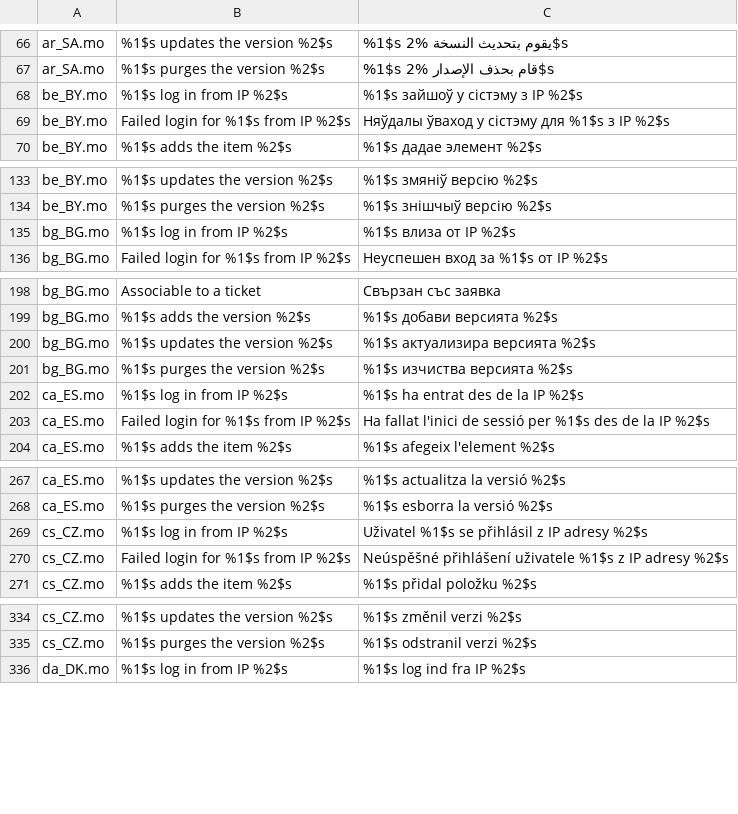
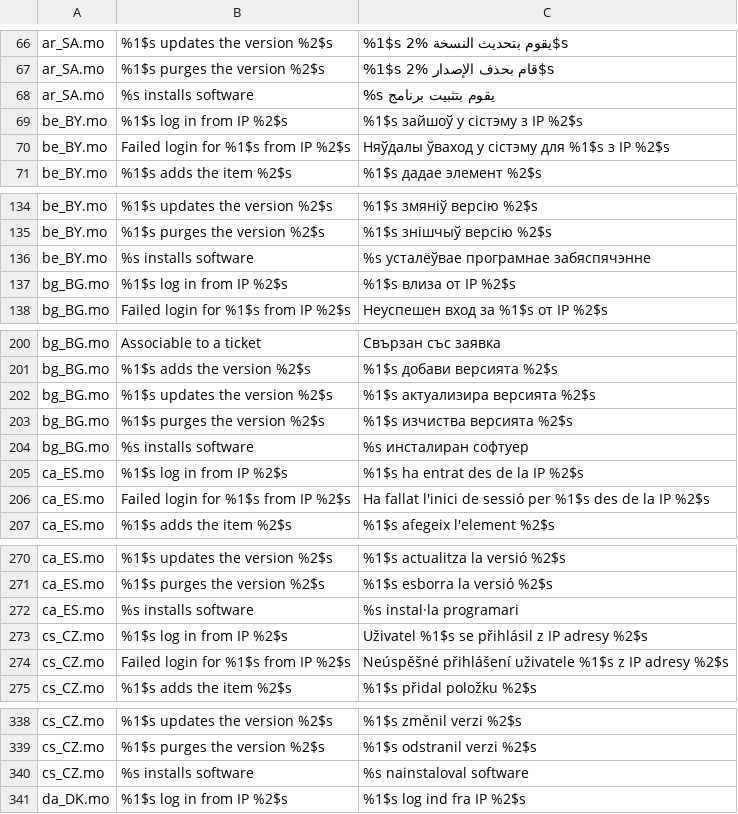
Before and after one commit to azurich/NW-ITSM, a TSV file: backend/crates/nw-domain/src/i18n/catalog.tsv, drawn as a sheet; only a part is shown, gaps mark what is left out; the diff covers the shown part only; the diff names each change by its address in the sheet, - before the commit and + after, or states it on an @@ line.

```diff
--- a/backend/crates/nw-domain/src/i18n/catalog.tsv
+++ b/backend/crates/nw-domain/src/i18n/catalog.tsv
+row 68: ar_SA.mo | %s installs software | %s يقوم بتثبيت برنامج
+row 136: be_BY.mo | %s installs software | %s усталёўвае програмнае забяспячэнне
+row 204: bg_BG.mo | %s installs software | %s инсталиран софтуер
+row 272: ca_ES.mo | %s installs software | %s instal·la programari
+row 340: cs_CZ.mo | %s installs software | %s nainstaloval software
```
Also changed, not shown: 56 added rows elsewhere in this file, 23 other files.
